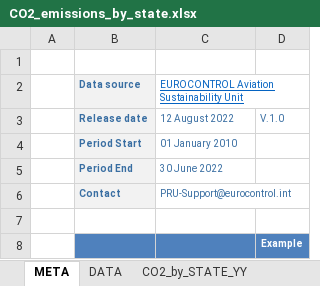
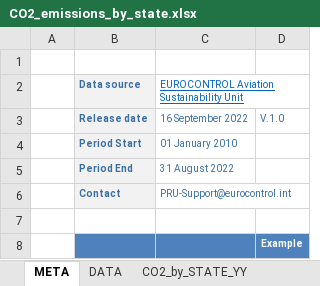
Before and after one commit to euctrl-pru/portal, an Excel workbook: static/download/xls/CO2_emissions_by_state.xlsx, sheet META, drawn as a sheet; only a part is shown; values as stored, in another font and other column widths than the file's, no borders; the diff names each change by its address in the sheet, - before the commit and + after, or states it on an @@ line.

```diff
--- a/static/download/xls/CO2_emissions_by_state.xlsx (sheet META)
+++ b/static/download/xls/CO2_emissions_by_state.xlsx (sheet META)
-C3: 12 August 2022
+C3: 16 September 2022
-C5: 30 June 2022
+C5: 31 August 2022
```
Also changed, not shown: sheet DATA, sheet CO2_by_STATE_YY, sheet CO2_by_STATE_MM, charts or pictures, static/download/xls/ACE_Monthly_Operational_Data.xlsx, 3 other files.
